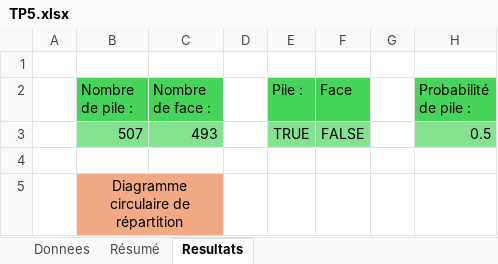
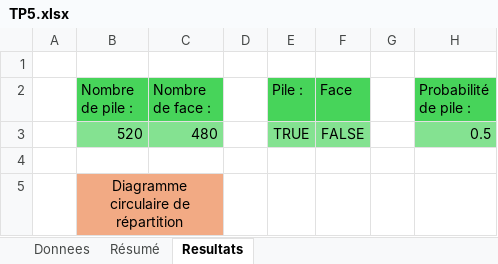
Before and after one commit to Rayyze/VBA-module-ouverture, an Excel workbook: CHOUIPPE_VBA_Excel/TD/Séance1/TP5.xlsx, sheet Resultats, drawn as a sheet; values as stored, in another font and other column widths than the file's, no borders; charts and pictures not drawn; the diff names each change by its address in the sheet, - before the commit and + after, or states it on an @@ line.

```diff
--- a/CHOUIPPE_VBA_Excel/TD/Séance1/TP5.xlsx (sheet Resultats)
+++ b/CHOUIPPE_VBA_Excel/TD/Séance1/TP5.xlsx (sheet Resultats)
-B3 (Nombre de pile :): 507
+B3 (Nombre de pile :): 520
-C3 (Nombre de face :): 493
+C3 (Nombre de face :): 480
```
Also changed, not shown: sheet Donnees, charts or pictures, 2 other files.
